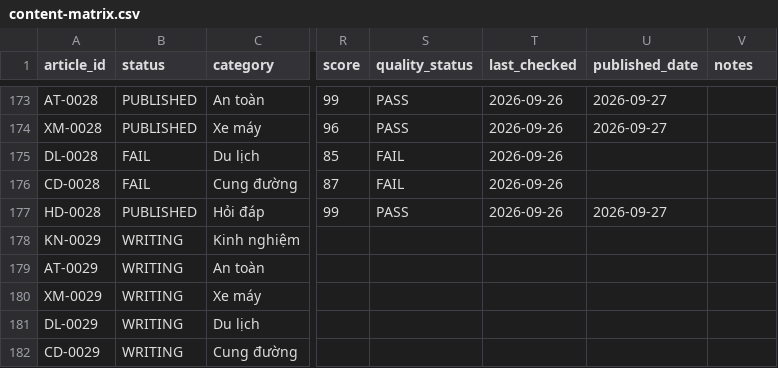
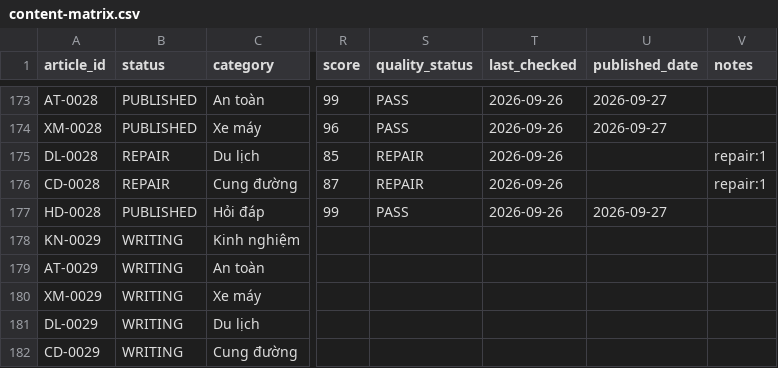
Before and after one commit to thuexemayhanoi/shop, a CSV file: data/content-matrix.csv, drawn as a sheet; only a part is shown, gaps mark what is left out; the diff names each change by its address in the sheet, - before the commit and + after, or states it on an @@ line.

```diff
--- a/data/content-matrix.csv
+++ b/data/content-matrix.csv
-B175:B176 (status): FAIL
+B175:B176 (status): REPAIR
-S175:S176 (quality_status): FAIL
+S175:S176 (quality_status): REPAIR
-V175:V176 (notes): (empty)
+V175:V176 (notes): repair:1
```
Also changed, not shown: 1 other file.
